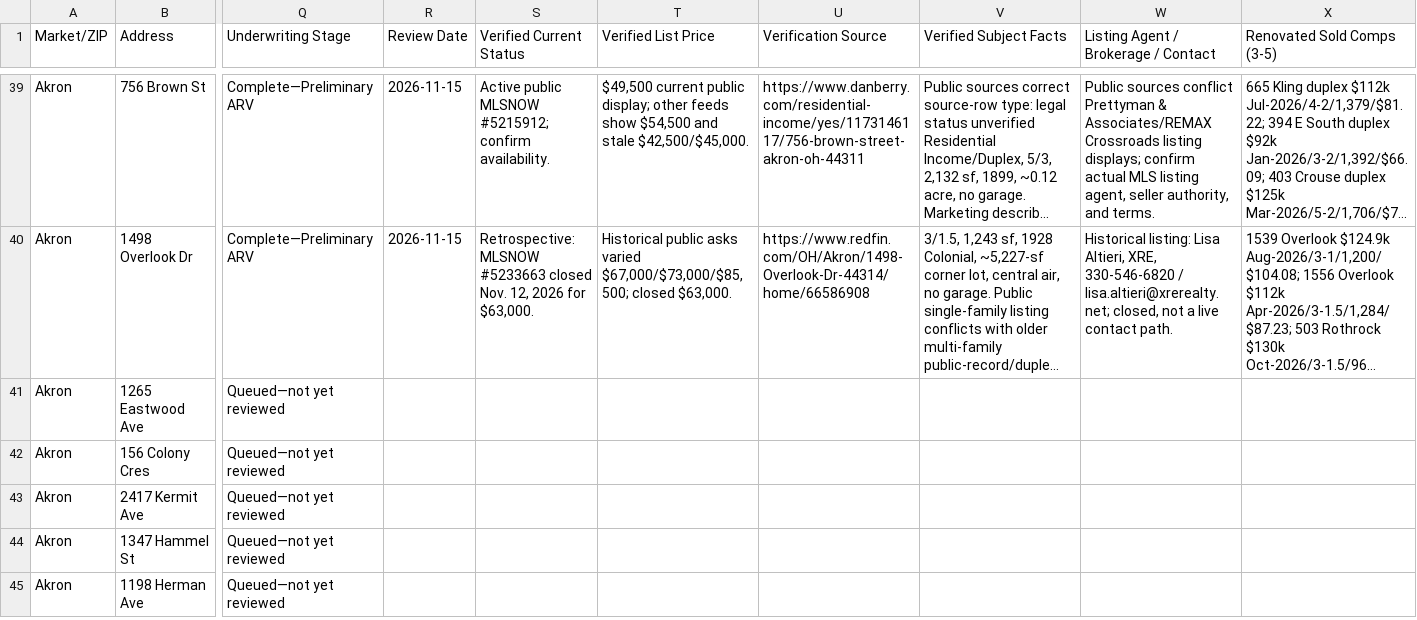
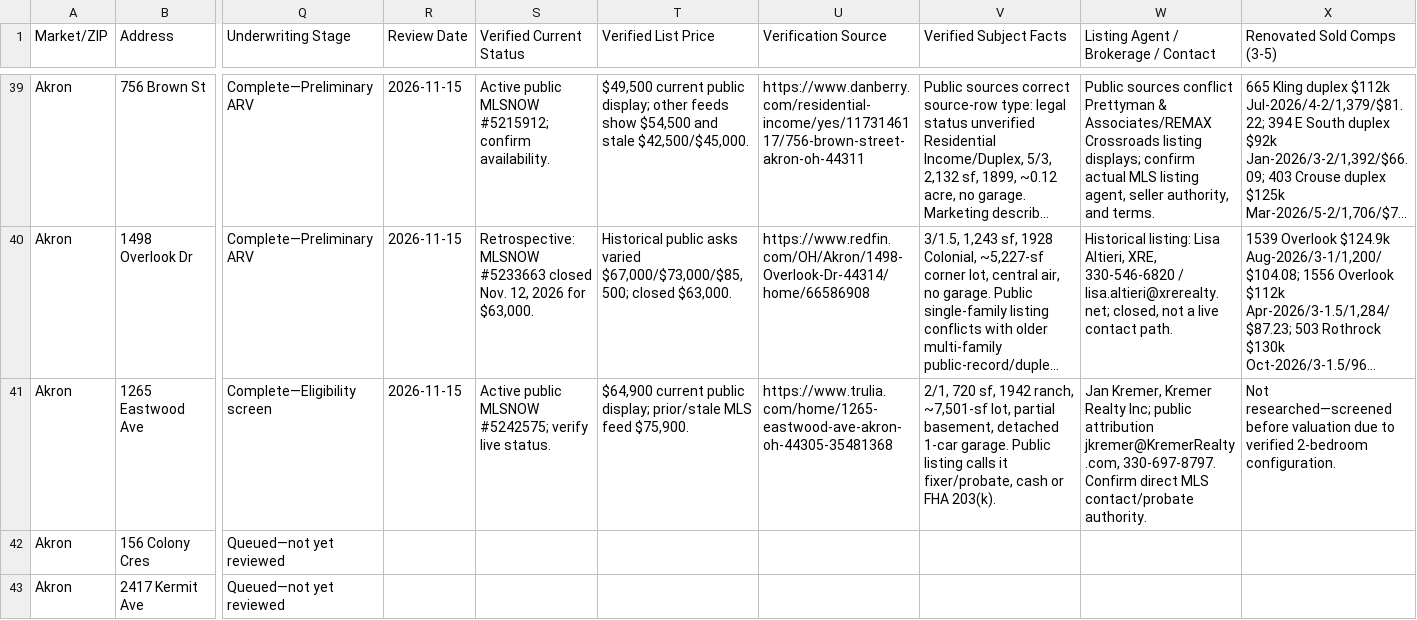
Before and after one commit to chidubemchinedu8-code/wholesale-realestate, a CSV file: distressed_property_leads_underwriting_tracker.csv, drawn as a sheet; only a part is shown, gaps mark what is left out; the shorter side is filled out with more unchanged rows; long unchanged cells end in …; the diff covers the shown part only; the diff names each change by its address in the sheet, - before the commit and + after, or states it on an @@ line.

Commit message:
Screen lead 40 bedroom minimum
Co-authored-by: arena-agent <297053741+arena-agent@users.noreply.github.com>

```diff
--- a/distressed_property_leads_underwriting_tracker.csv
+++ b/distressed_property_leads_underwriting_tracker.csv
-Q41 (Underwriting Stage): Queued—not yet reviewed
+Q41 (Underwriting Stage): Complete—Eligibility screen
-R41 (Review Date): (empty)
+R41 (Review Date): 2026-11-15
-S41 (Verified Current Status): (empty)
+S41 (Verified Current Status): Active public MLSNOW #5242575; verify live status.
-T41 (Verified List Price): (empty)
+T41 (Verified List Price): $64,900 current public display; prior/stale MLS feed $75,900.
-U41 (Verification Source): (empty)
+U41 (Verification Source): https://www.trulia.com/home/1265-eastwood-ave-akron-oh-44305-35481368
-V41 (Verified Subject Facts): (empty)
+V41 (Verified Subject Facts): 2/1, 720 sf, 1942 ranch, ~7,501-sf lot, partial basement, detached 1-car garage. Public listing calls it fixer/probate, cash or FHA 203(k).
-W41: (empty)
+W41: Jan Kremer, Kremer Realty Inc; public attribution jkremer@KremerRealty.com, 330-697-8797. Confirm direct MLS contact/probate authority.
-X41 (Renovated Sold Comps (3-5)): (empty)
+X41 (Renovated Sold Comps (3-5)): Not researched—screened before valuation due to verified 2-bedroom configuration.
```
Also changed, not shown: 7 edited cells elsewhere in this file, 2 other files.
